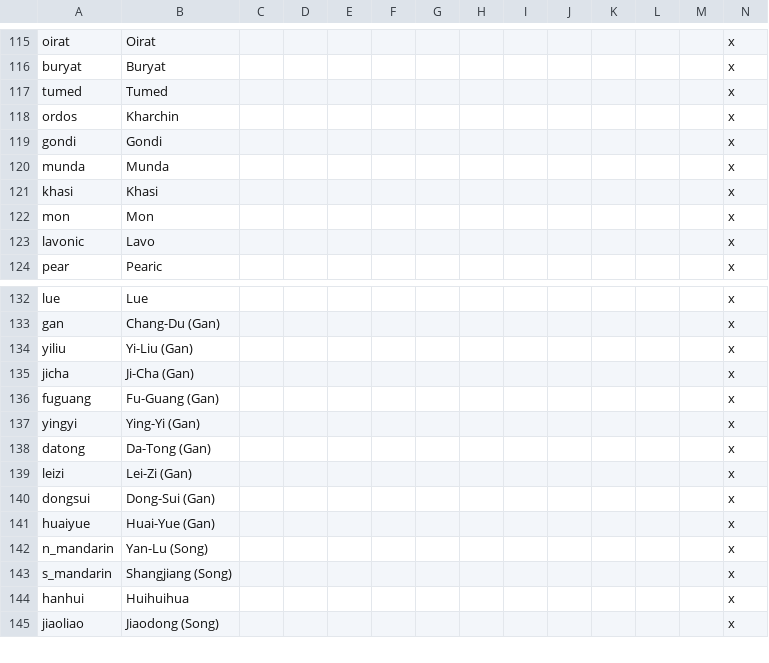
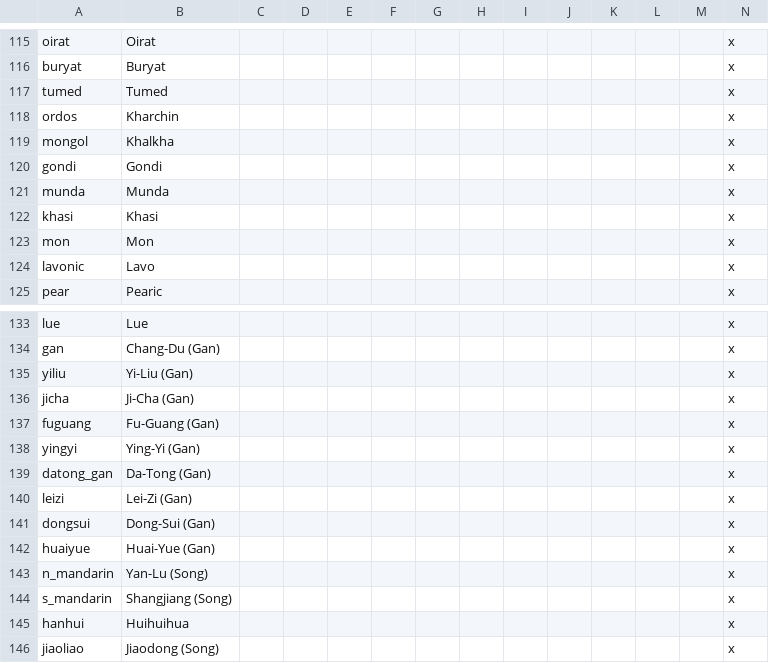
Before and after one commit to FeelsAtlasMan/Harald-s-Triumph, a CSV file: HT Alpha/localisation/0000_HT_Cultures.csv, drawn as a sheet; only a part is shown, gaps mark what is left out; addresses are those after the commit; rows hold the shown columns only; the diff names each change by its address in the sheet, - before the commit and + after, or states it on an @@ line.

```diff
--- a/HT Alpha/localisation/0000_HT_Cultures.csv
+++ b/HT Alpha/localisation/0000_HT_Cultures.csv
+row 119: mongol | Khalkha |  |  |  |  |  |  |  |  |  |  |  | x
-A139: datong
+A139: datong_gan
```
Also changed, not shown: HT Alpha/localisation/0000_HT_map.csv, 8 other files.
